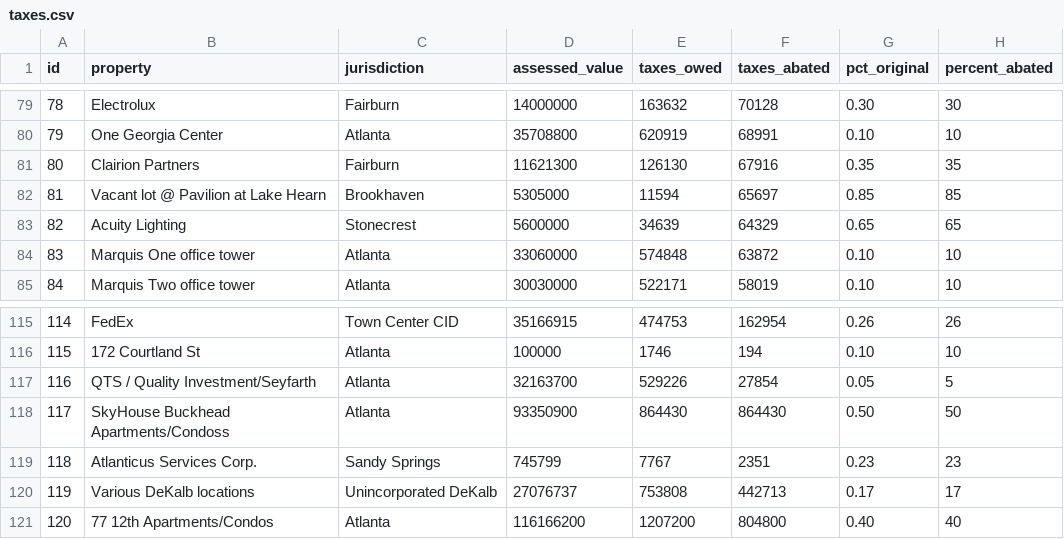
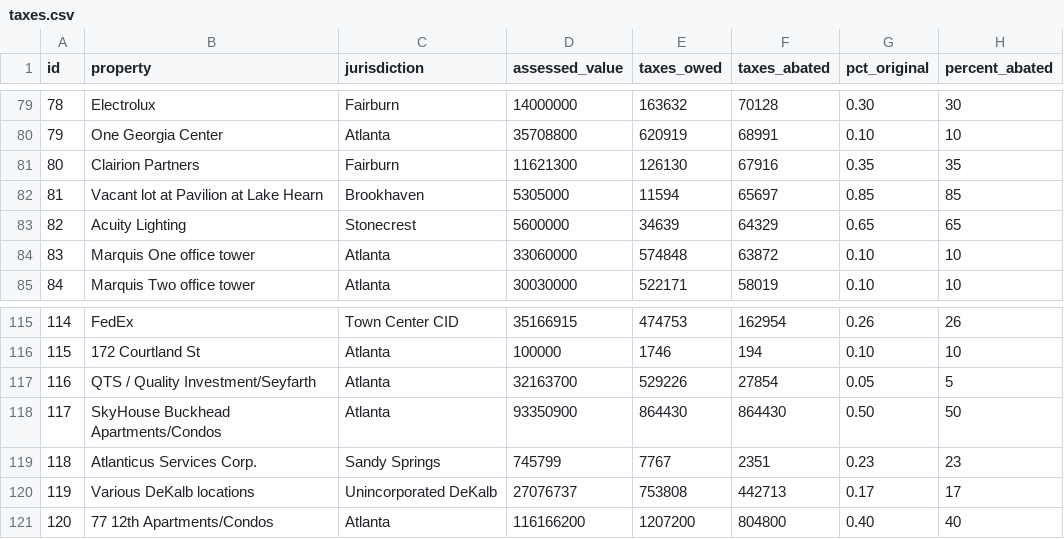
Before and after one commit to stephanielamm/atlanta-prop-tax-abatements-ajc, a CSV file: attempt2/data/taxes.csv, drawn as a sheet; only a part is shown, gaps mark what is left out; the diff covers the shown part only.

```diff
--- a/attempt2/data/taxes.csv
+++ b/attempt2/data/taxes.csv
@@ -81,3 +81,3 @@ id,property,jurisdiction,assessed_value,taxes_owed,taxes_abated,pct_original,per
 80,Clairion Partners,Fairburn,11621300,126130,67916,0.35,35
-81,Vacant lot @ Pavilion at Lake Hearn,Brookhaven,5305000,11594,65697,0.85,85
+81,Vacant lot at Pavilion at Lake Hearn,Brookhaven,5305000,11594,65697,0.85,85
 82,Acuity Lighting,Stonecrest,5600000,34639,64329,0.65,65
@@ -117,3 +117,3 @@ id,property,jurisdiction,assessed_value,taxes_owed,taxes_abated,pct_original,per
 116,QTS / Quality Investment/Seyfarth,Atlanta,32163700,529226,27854,0.05,5
-117,SkyHouse Buckhead Apartments/Condoss,Atlanta,93350900,864430,864430,0.50,50
+117,SkyHouse Buckhead Apartments/Condos,Atlanta,93350900,864430,864430,0.50,50
 118,Atlanticus Services Corp.,Sandy Springs,745799,7767,2351,0.23,23
```
Also changed, not shown: 10 edited cells elsewhere in this file, 1 other file.
